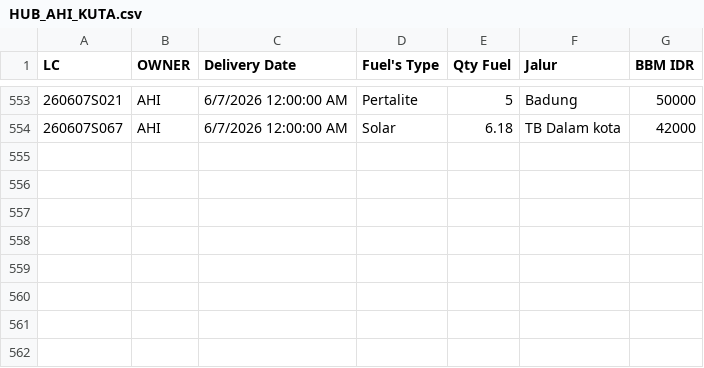
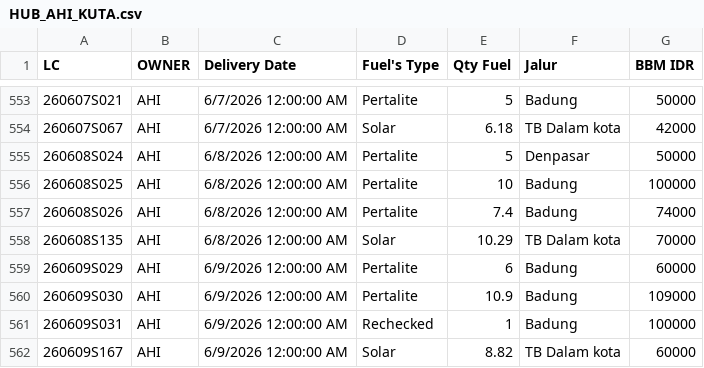
Before and after one commit to heylilyloops/Dashboard-Fuel-Usage-, a CSV file: data/HUB_AHI_KUTA.csv, drawn as a sheet; only a part is shown, gaps mark what is left out; the diff names each change by its address in the sheet, - before the commit and + after, or states it on an @@ line.

```diff
--- a/data/HUB_AHI_KUTA.csv
+++ b/data/HUB_AHI_KUTA.csv
+row 555: 260608S024 | AHI | 6/8/2026 12:00:00 AM | Pertalite | 5 | Denpasar | 50000
+row 556: 260608S025 | AHI | 6/8/2026 12:00:00 AM | Pertalite | 10 | Badung | 100000
+row 557: 260608S026 | AHI | 6/8/2026 12:00:00 AM | Pertalite | 7.4 | Badung | 74000
+row 558: 260608S135 | AHI | 6/8/2026 12:00:00 AM | Solar | 10.29 | TB Dalam kota | 70000
+row 559: 260609S029 | AHI | 6/9/2026 12:00:00 AM | Pertalite | 6 | Badung | 60000
+row 560: 260609S030 | AHI | 6/9/2026 12:00:00 AM | Pertalite | 10.9 | Badung | 109000
+row 561: 260609S031 | AHI | 6/9/2026 12:00:00 AM | Rechecked | 1 | Badung | 100000
+row 562: 260609S167 | AHI | 6/9/2026 12:00:00 AM | Solar | 8.82 | TB Dalam kota | 60000
```
Also changed, not shown: data/HUB_AHI_ALSUT.csv, data/HUB_AHI_DENPASAR.csv, 23 other files.
